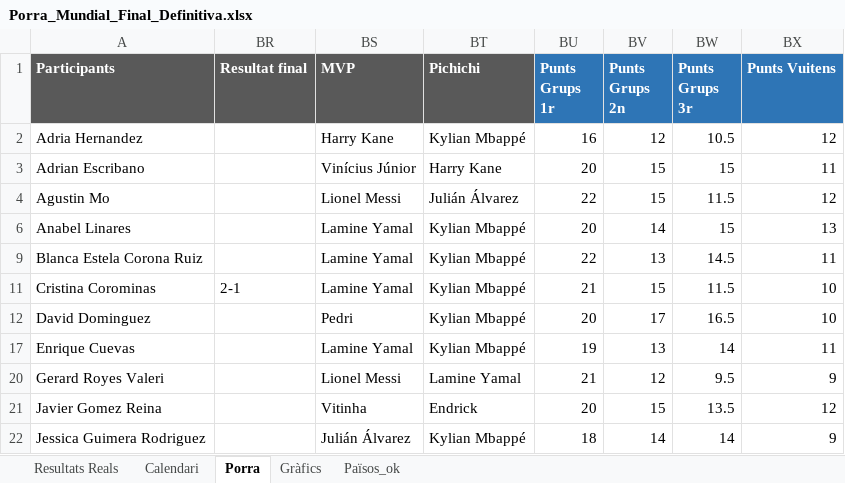
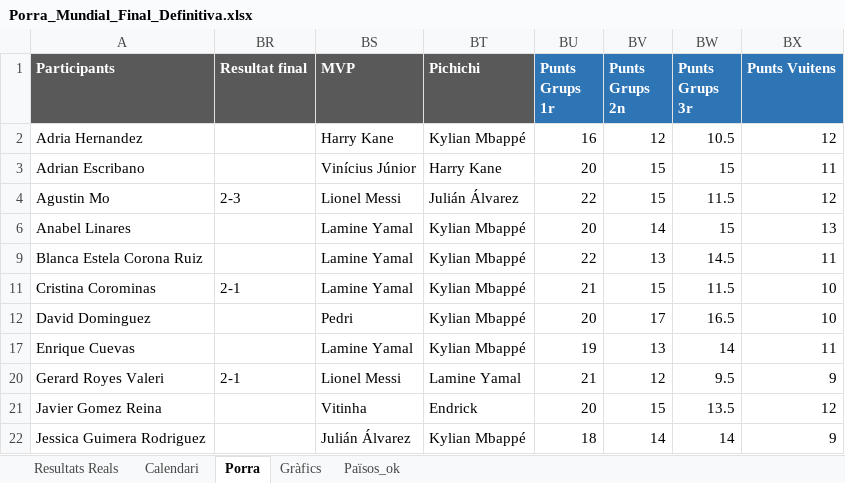
Before and after one commit to marcllopisraja-crypto/Porra_Mundial_2026_Constraula, an Excel workbook: Porra_Mundial_Final_Definitiva.xlsx, sheet Porra, drawn as a sheet; only a part is shown; values as stored, in another font and other column widths than the file's, no borders; the diff names each change by its address in the sheet, - before the commit and + after, or states it on an @@ line.

Commit message:
Add files via upload

```diff
--- a/Porra_Mundial_Final_Definitiva.xlsx (sheet Porra)
+++ b/Porra_Mundial_Final_Definitiva.xlsx (sheet Porra)
-BR4 (Resultat final): (empty)
+BR4 (Resultat final): 2-3
-BR20 (Resultat final): (empty)
+BR20 (Resultat final): 2-1
```
